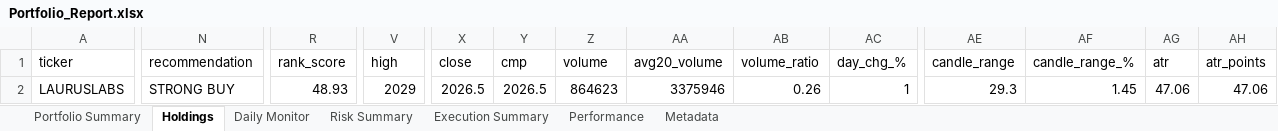
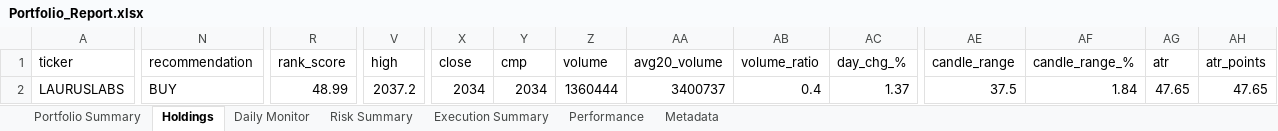
Before and after one commit to PavanSaiNekkala/Scanner, an Excel workbook: scanner_monitor/reports/latest/Portfolio_Report.xlsx, sheet Holdings, drawn as a sheet; only a part is shown, gaps mark what is left out; values as stored, in another font and other column widths than the file's, no borders; the diff covers the shown part only; the diff names each change by its address in the sheet, - before the commit and + after, or states it on an @@ line.

```diff
--- a/scanner_monitor/reports/latest/Portfolio_Report.xlsx (sheet Holdings)
+++ b/scanner_monitor/reports/latest/Portfolio_Report.xlsx (sheet Holdings)
-N2 (recommendation): STRONG BUY
+N2 (recommendation): BUY
-R2 (rank_score): 48.93
+R2 (rank_score): 48.99
-V2 (high): 2029
+V2 (high): 2037.2
-X2 (close): 2026.5
+X2 (close): 2034
-Y2 (cmp): 2026.5
+Y2 (cmp): 2034
-Z2 (volume): 864623
+Z2 (volume): 1360444
-AA2 (avg20_volume): 3375946
+AA2 (avg20_volume): 3400737
-AB2 (volume_ratio): 0.26
+AB2 (volume_ratio): 0.4
-AC2 (day_chg_%): 1
+AC2 (day_chg_%): 1.37
-AE2 (candle_range): 29.3
+AE2 (candle_range): 37.5
-AF2 (candle_range_%): 1.45
+AF2 (candle_range_%): 1.84
-AG2 (atr): 47.06
+AG2 (atr): 47.65
-AH2 (atr_points): 47.06
+AH2 (atr_points): 47.65
```
Also changed, not shown: 81 edited cells elsewhere in this sheet, sheet Daily Monitor, sheet Risk Summary, sheet Metadata, 14 other files.
